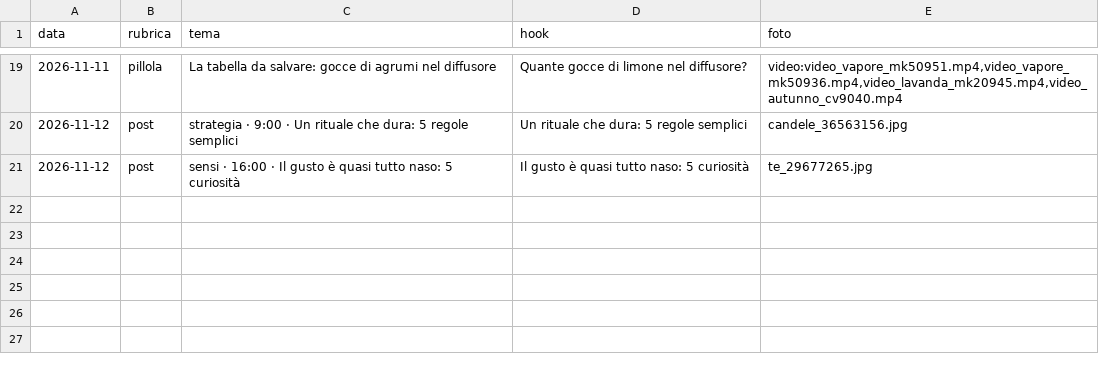
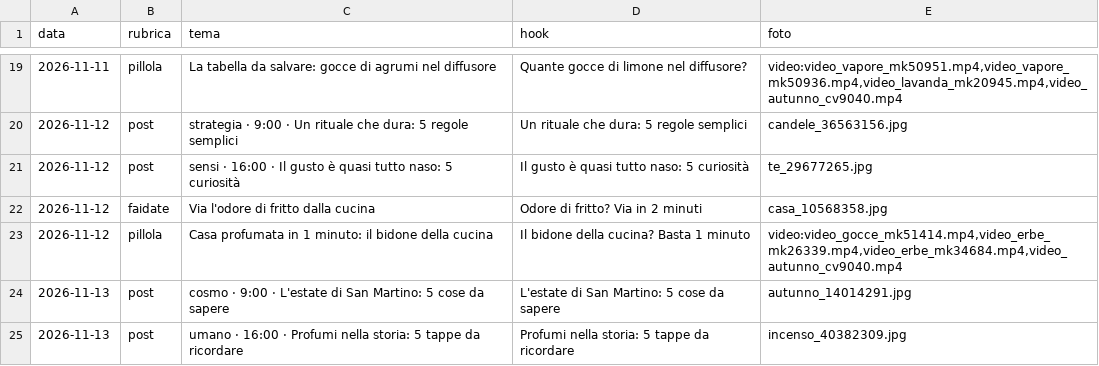
Before and after one commit to kimi1997/laviadellaromaterapia-reels, a CSV file: temi.csv, drawn as a sheet; only a part is shown, gaps mark what is left out; the diff names each change by its address in the sheet, - before the commit and + after, or states it on an @@ line.

```diff
--- a/temi.csv
+++ b/temi.csv
+row 22: 2026-11-12 | faidate | Via l'odore di fritto dalla cucina | Odore di fritto? Via in 2 minuti | casa_10568358.jpg
+row 23: 2026-11-12 | pillola | Casa profumata in 1 minuto: il bidone della cucina | Il bidone della cucina? Basta 1 minuto | video:video_gocce_mk51414.mp4,video_erbe_mk26339.mp4,video_erbe_mk34684.mp4,video_autunno_cv9040.mp4
+row 24: 2026-11-13 | post | cosmo · 9:00 · L'estate di San Martino: 5 cose da sapere | L'estate di San Martino: 5 cose da sapere | autunno_14014291.jpg
+row 25: 2026-11-13 | post | umano · 16:00 · Profumi nella storia: 5 tappe da ricordare | Profumi nella storia: 5 tappe da ricordare | incenso_40382309.jpg
```
Also changed, not shown: 25 other files.
